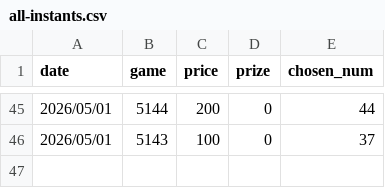
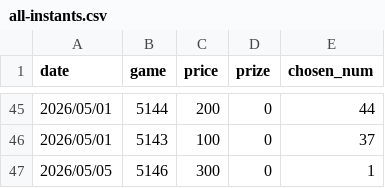
Before and after one commit to cyc6221/I-want-big-John, a CSV file: raw-data/all-instants.csv, drawn as a sheet; only a part is shown, gaps mark what is left out; the diff names each change by its address in the sheet, - before the commit and + after, or states it on an @@ line.

Commit message:
Add instant 5146 test record

```diff
--- a/raw-data/all-instants.csv
+++ b/raw-data/all-instants.csv
+row 47: 2026/05/05 | 5146 | 300 | 0 | 1
```
